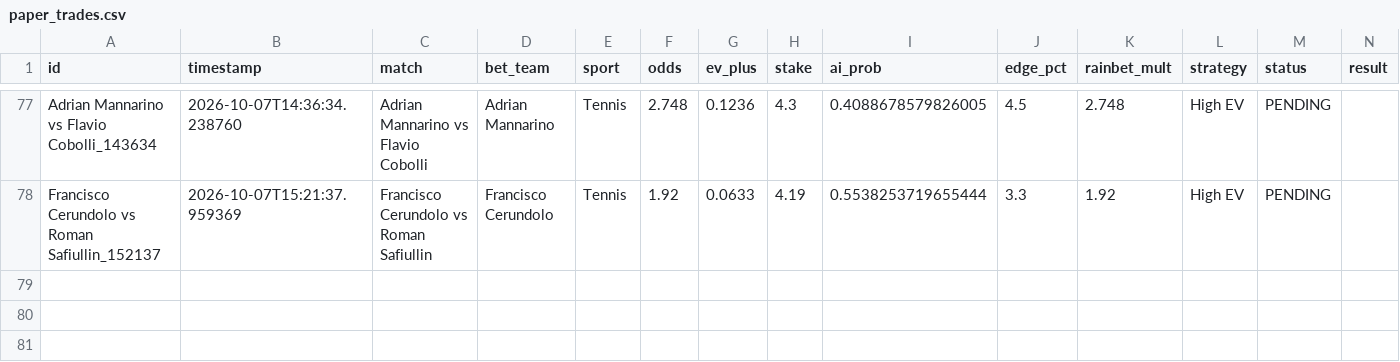
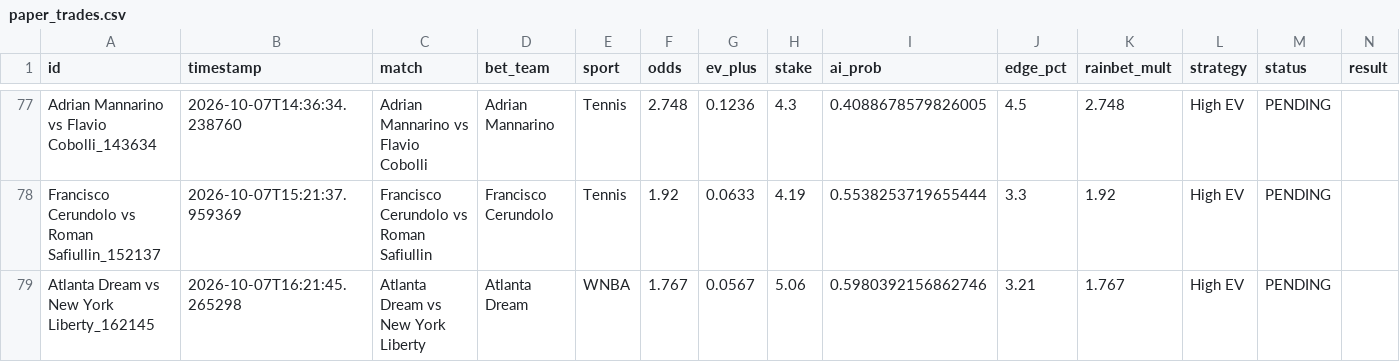
Before and after one commit to alexaspi-hub/mainsell, a CSV file: paper_trades.csv, drawn as a sheet; only a part is shown, gaps mark what is left out; the diff names each change by its address in the sheet, - before the commit and + after, or states it on an @@ line.

Commit message:
Update paper_trades.csv — 2026-10-07T16:21:45

```diff
--- a/paper_trades.csv
+++ b/paper_trades.csv
+row 79: Atlanta Dream vs New York Liberty_162145 | 2026-10-07T16:21:45.265298 | Atlanta Dream vs New York Liberty | Atlanta Dream | WNBA | 1.767 | 0.0567 | 5.06 | 0.5980392156862746 | 3.21 | 1.767 | High EV | PENDING
```
